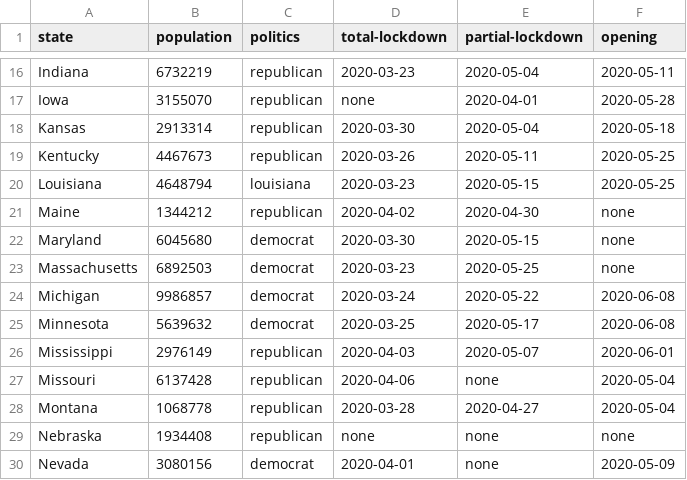
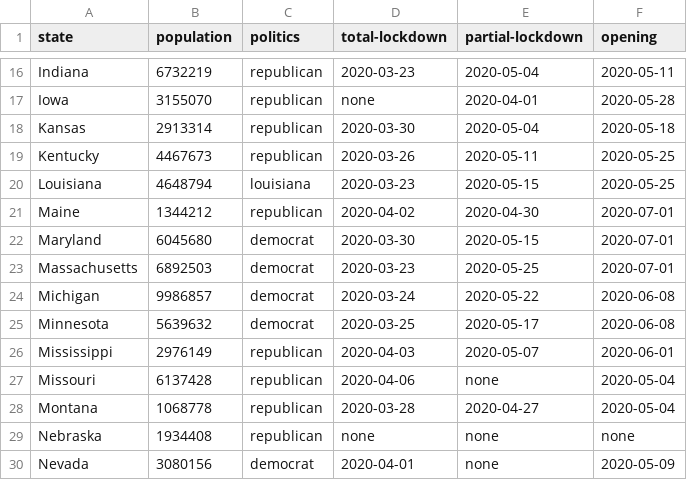
Before and after one commit to Eumaeus/covid-data, a CSV file: politics_and_lockdown.csv, drawn as a sheet; only a part is shown, gaps mark what is left out; the diff covers the shown part only.

```diff
--- a/politics_and_lockdown.csv
+++ b/politics_and_lockdown.csv
@@ -20,5 +20,5 @@ Kentucky,4467673,republican,2020-03-26,2020-05-11,2020-05-25
 Louisiana,4648794,louisiana,2020-03-23,2020-05-15,2020-05-25
-Maine,1344212,republican,2020-04-02,2020-04-30,none
-Maryland,6045680,democrat,2020-03-30,2020-05-15,none
-Massachusetts,6892503,democrat,2020-03-23,2020-05-25,none
+Maine,1344212,republican,2020-04-02,2020-04-30,2020-07-01
+Maryland,6045680,democrat,2020-03-30,2020-05-15,2020-07-01
+Massachusetts,6892503,democrat,2020-03-23,2020-05-25,2020-07-01
 Michigan,9986857,democrat,2020-03-24,2020-05-22,2020-06-08
```
Also changed, not shown: 10 edited cells elsewhere in this file, 2 other files.
